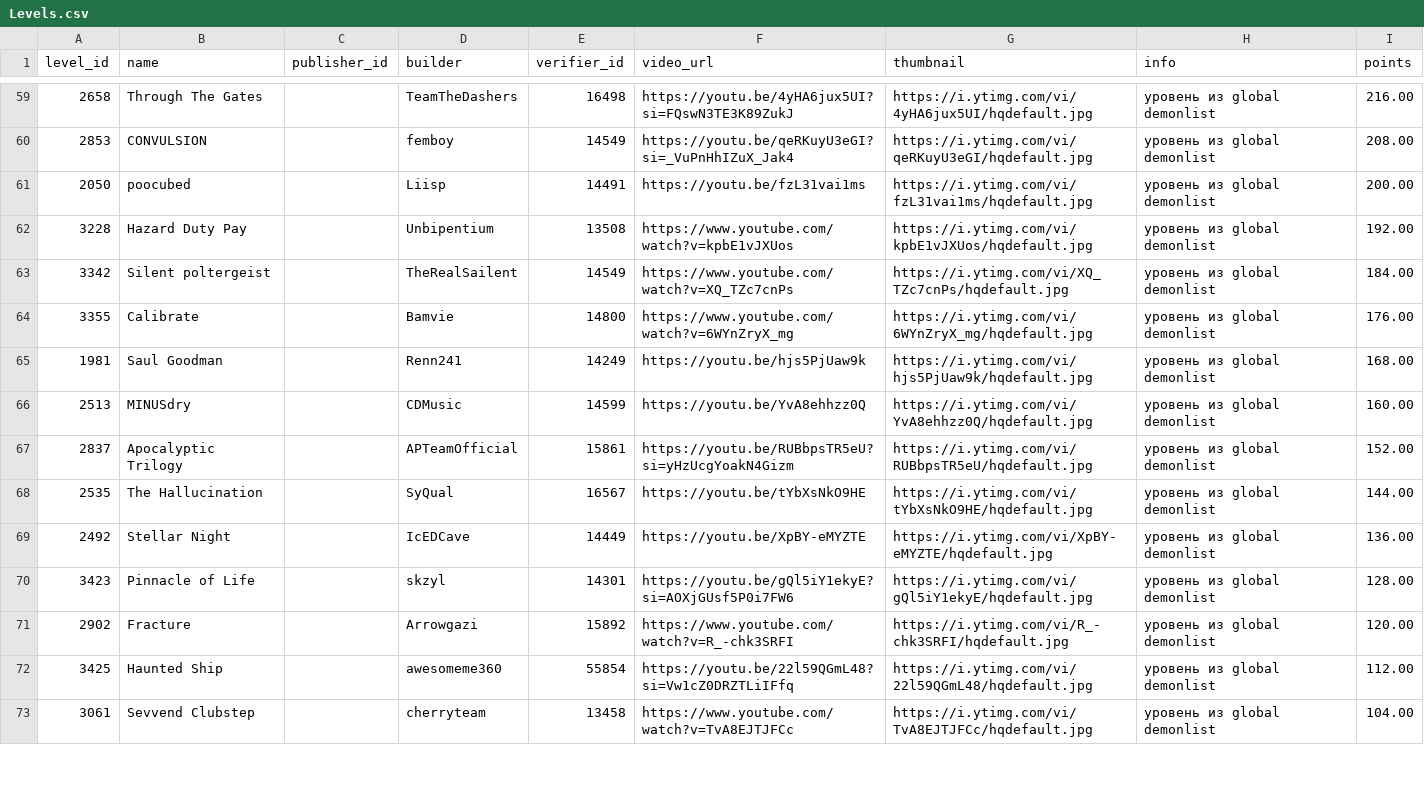
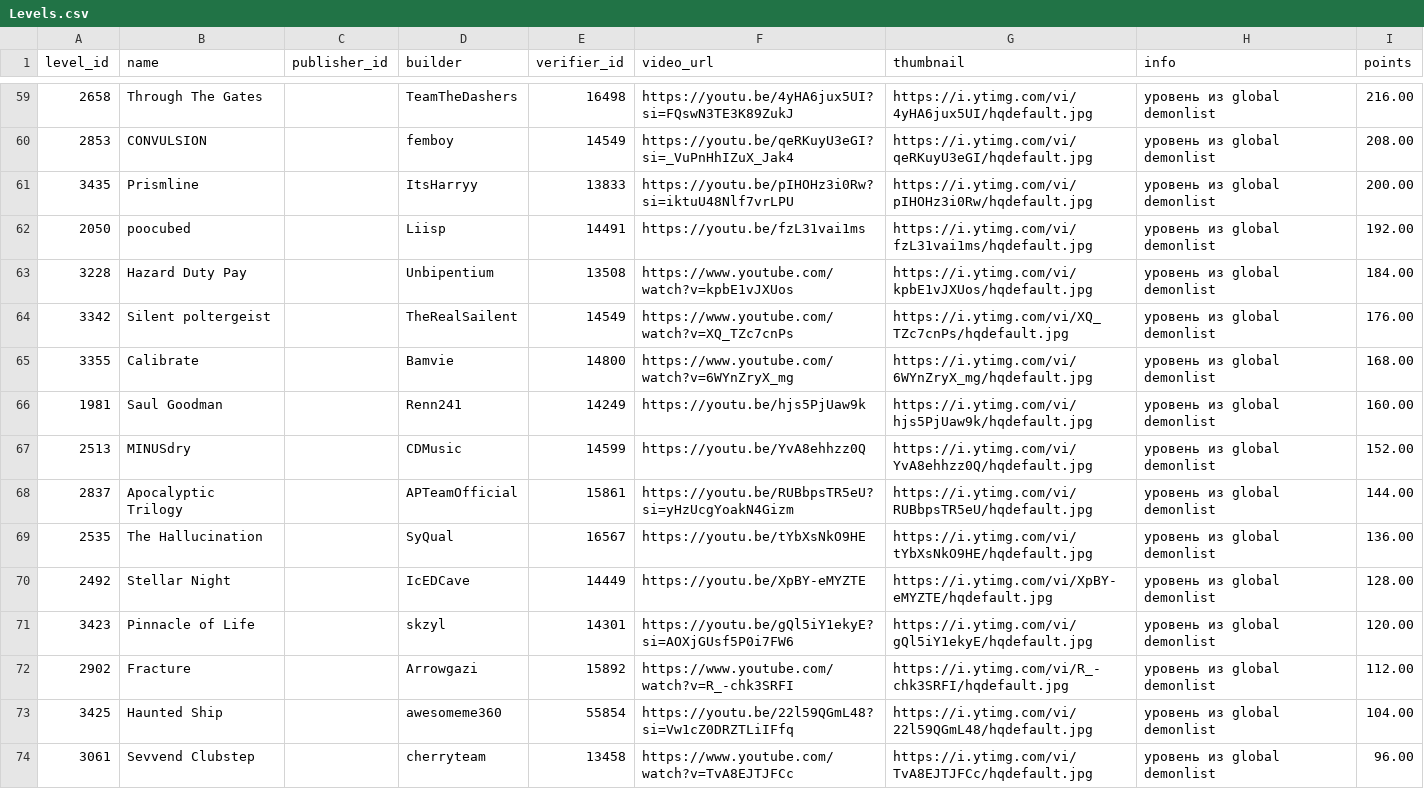
Before and after one commit to hertzzzzzz/h-cr, a CSV file: Levels.csv, drawn as a sheet; only a part is shown, gaps mark what is left out; the diff covers the shown part only.

```diff
--- a/Levels.csv
+++ b/Levels.csv
@@ -60,14 +60,15 @@
 2853,CONVULSION,,femboy,14549,https://youtu.be/qeRKuyU3eGI?si=_VuPnHhIZuX_Jak4,https://i.ytimg.com/vi/qeRKuyU3eGI/hqdefault.jpg,уровень из global demonlist,208.00
-2050,poocubed,,Liisp,14491,https://youtu.be/fzL31vai1ms,https://i.ytimg.com/vi/fzL31vai1ms/hqdefault.jpg,уровень из global demonlist,200.00
-3228,Hazard Duty Pay,,Unbipentium,13508,https://www.youtube.com/watch?v=kpbE1vJXUos,https://i.ytimg.com/vi/kpbE1vJXUos/hqdefault.jpg,уровень из global demonlist,192.00
-3342,Silent poltergeist,,TheRealSailent,14549,https://www.youtube.com/watch?v=XQ_TZc7cnPs,https://i.ytimg.com/vi/XQ_TZc7cnPs/hqdefault.jpg,уровень из global demonlist,184.00
-3355,Calibrate,,Bamvie,14800,https://www.youtube.com/watch?v=6WYnZryX_mg,https://i.ytimg.com/vi/6WYnZryX_mg/hqdefault.jpg,уровень из global demonlist,176.00
-1981,Saul Goodman,,Renn241,14249,https://youtu.be/hjs5PjUaw9k,https://i.ytimg.com/vi/hjs5PjUaw9k/hqdefault.jpg,уровень из global demonlist,168.00
-2513,MINUSdry,,CDMusic,14599,https://youtu.be/YvA8ehhzz0Q,https://i.ytimg.com/vi/YvA8ehhzz0Q/hqdefault.jpg,уровень из global demonlist,160.00
-2837,Apocalyptic Trilogy,,APTeamOfficial,15861,https://youtu.be/RUBbpsTR5eU?si=yHzUcgYoakN4Gizm,https://i.ytimg.com/vi/RUBbpsTR5eU/hqdefault.jpg,уровень из global demonlist,152.00
-2535,The Hallucination,,SyQual,16567,https://youtu.be/tYbXsNkO9HE,https://i.ytimg.com/vi/tYbXsNkO9HE/hqdefault.jpg,уровень из global demonlist,144.00
-2492,Stellar Night,,IcEDCave,14449,https://youtu.be/XpBY-eMYZTE,https://i.ytimg.com/vi/XpBY-eMYZTE/hqdefault.jpg,уровень из global demonlist,136.00
-3423,Pinnacle of Life,,skzyl,14301,https://youtu.be/gQl5iY1ekyE?si=AOXjGUsf5P0i7FW6,https://i.ytimg.com/vi/gQl5iY1ekyE/hqdefault.jpg,уровень из global demonlist,128.00
-2902,Fracture,,Arrowgazi,15892,https://www.youtube.com/watch?v=R_-chk3SRFI,https://i.ytimg.com/vi/R_-chk3SRFI/hqdefault.jpg,уровень из global demonlist,120.00
-3425,Haunted Ship,,awesomeme360,55854,https://youtu.be/22l59QGmL48?si=Vw1cZ0DRZTLiIFfq,https://i.ytimg.com/vi/22l59QGmL48/hqdefault.jpg,уровень из global demonlist,112.00
-3061,Sevvend Clubstep,,cherryteam,13458,https://www.youtube.com/watch?v=TvA8EJTJFCc,https://i.ytimg.com/vi/TvA8EJTJFCc/hqdefault.jpg,уровень из global demonlist,104.00
+3435,Prismline,,ItsHarryy,13833,https://youtu.be/pIHOHz3i0Rw?si=iktuU48Nlf7vrLPU,https://i.ytimg.com/vi/pIHOHz3i0Rw/hqdefault.jpg,уровень из global demonlist,200.00
+2050,poocubed,,Liisp,14491,https://youtu.be/fzL31vai1ms,https://i.ytimg.com/vi/fzL31vai1ms/hqdefault.jpg,уровень из global demonlist,192.00
+3228,Hazard Duty Pay,,Unbipentium,13508,https://www.youtube.com/watch?v=kpbE1vJXUos,https://i.ytimg.com/vi/kpbE1vJXUos/hqdefault.jpg,уровень из global demonlist,184.00
+3342,Silent poltergeist,,TheRealSailent,14549,https://www.youtube.com/watch?v=XQ_TZc7cnPs,https://i.ytimg.com/vi/XQ_TZc7cnPs/hqdefault.jpg,уровень из global demonlist,176.00
+3355,Calibrate,,Bamvie,14800,https://www.youtube.com/watch?v=6WYnZryX_mg,https://i.ytimg.com/vi/6WYnZryX_mg/hqdefault.jpg,уровень из global demonlist,168.00
+1981,Saul Goodman,,Renn241,14249,https://youtu.be/hjs5PjUaw9k,https://i.ytimg.com/vi/hjs5PjUaw9k/hqdefault.jpg,уровень из global demonlist,160.00
+2513,MINUSdry,,CDMusic,14599,https://youtu.be/YvA8ehhzz0Q,https://i.ytimg.com/vi/YvA8ehhzz0Q/hqdefault.jpg,уровень из global demonlist,152.00
+2837,Apocalyptic Trilogy,,APTeamOfficial,15861,https://youtu.be/RUBbpsTR5eU?si=yHzUcgYoakN4Gizm,https://i.ytimg.com/vi/RUBbpsTR5eU/hqdefault.jpg,уровень из global demonlist,144.00
+2535,The Hallucination,,SyQual,16567,https://youtu.be/tYbXsNkO9HE,https://i.ytimg.com/vi/tYbXsNkO9HE/hqdefault.jpg,уровень из global demonlist,136.00
+2492,Stellar Night,,IcEDCave,14449,https://youtu.be/XpBY-eMYZTE,https://i.ytimg.com/vi/XpBY-eMYZTE/hqdefault.jpg,уровень из global demonlist,128.00
+3423,Pinnacle of Life,,skzyl,14301,https://youtu.be/gQl5iY1ekyE?si=AOXjGUsf5P0i7FW6,https://i.ytimg.com/vi/gQl5iY1ekyE/hqdefault.jpg,уровень из global demonlist,120.00
+2902,Fracture,,Arrowgazi,15892,https://www.youtube.com/watch?v=R_-chk3SRFI,https://i.ytimg.com/vi/R_-chk3SRFI/hqdefault.jpg,уровень из global demonlist,112.00
+3425,Haunted Ship,,awesomeme360,55854,https://youtu.be/22l59QGmL48?si=Vw1cZ0DRZTLiIFfq,https://i.ytimg.com/vi/22l59QGmL48/hqdefault.jpg,уровень из global demonlist,104.00
+3061,Sevvend Clubstep,,cherryteam,13458,https://www.youtube.com/watch?v=TvA8EJTJFCc,https://i.ytimg.com/vi/TvA8EJTJFCc/hqdefault.jpg,уровень из global demonlist,96.00
```
Also changed, not shown: 1 added row, 1 removed row and 134 edited cells elsewhere in this file, Players.csv, Records.csv.
